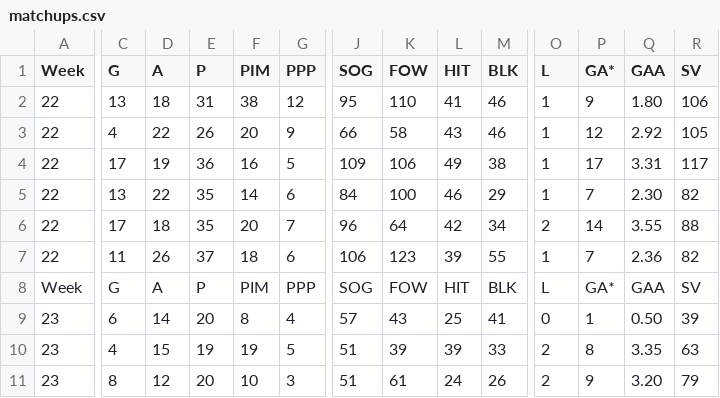
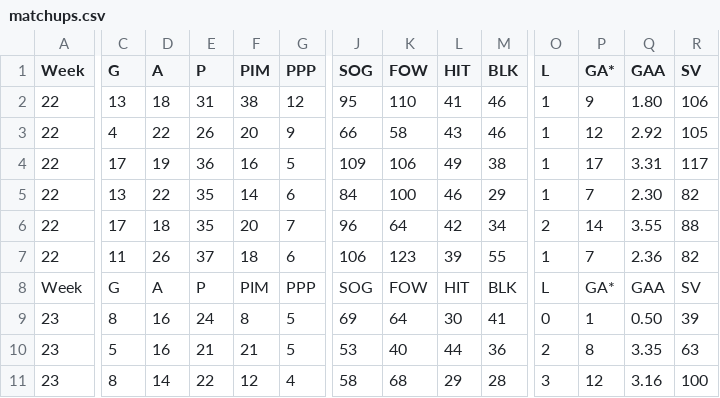
Before and after one commit to kww271/qBneK36JpdQetizHcQM7DMrCSz, a CSV file: matchups.csv, drawn as a sheet; only a part is shown, gaps mark what is left out; the diff covers the shown part only; the diff names each change by its address in the sheet, - before the commit and + after, or states it on an @@ line.

Commit message:
Updated March 29, 2025 at 06:03

```diff
--- a/matchups.csv
+++ b/matchups.csv
-C9 (G): 6
+C9 (G): 8
-D9 (A): 14
+D9 (A): 16
-E9 (P): 20
+E9 (P): 24
-G9 (PPP): 4
+G9 (PPP): 5
-J9 (SOG): 57
+J9 (SOG): 69
-K9 (FOW): 43
+K9 (FOW): 64
-L9 (HIT): 25
+L9 (HIT): 30
-C10 (G): 4
+C10 (G): 5
-D10 (A): 15
+D10 (A): 16
-E10 (P): 19
+E10 (P): 21
-F10 (PIM): 19
+F10 (PIM): 21
-J10 (SOG): 51
+J10 (SOG): 53
-K10 (FOW): 39
+K10 (FOW): 40
-L10 (HIT): 39
+L10 (HIT): 44
-M10 (BLK): 33
+M10 (BLK): 36
-D11 (A): 12
+D11 (A): 14
-E11 (P): 20
+E11 (P): 22
-F11 (PIM): 10
+F11 (PIM): 12
-G11 (PPP): 3
+G11 (PPP): 4
-J11 (SOG): 51
+J11 (SOG): 58
-K11 (FOW): 61
+K11 (FOW): 68
-L11 (HIT): 24
+L11 (HIT): 29
-M11 (BLK): 26
+M11 (BLK): 28
-O11 (L): 2
+O11 (L): 3
-P11 (GA*): 9
+P11 (GA*): 12
-Q11 (GAA): 3.20
+Q11 (GAA): 3.16
-R11 (SV): 79
+R11 (SV): 100
```
Also changed, not shown: 1 added row, 1 removed row and 24 edited cells elsewhere in this file.
